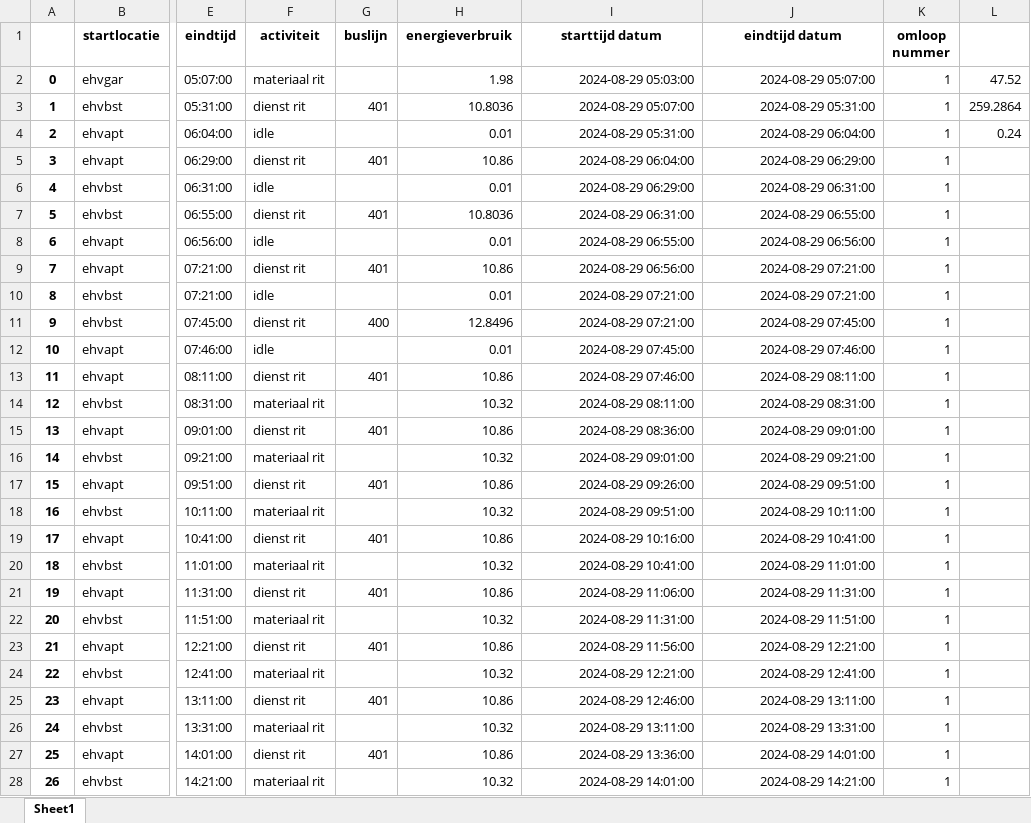
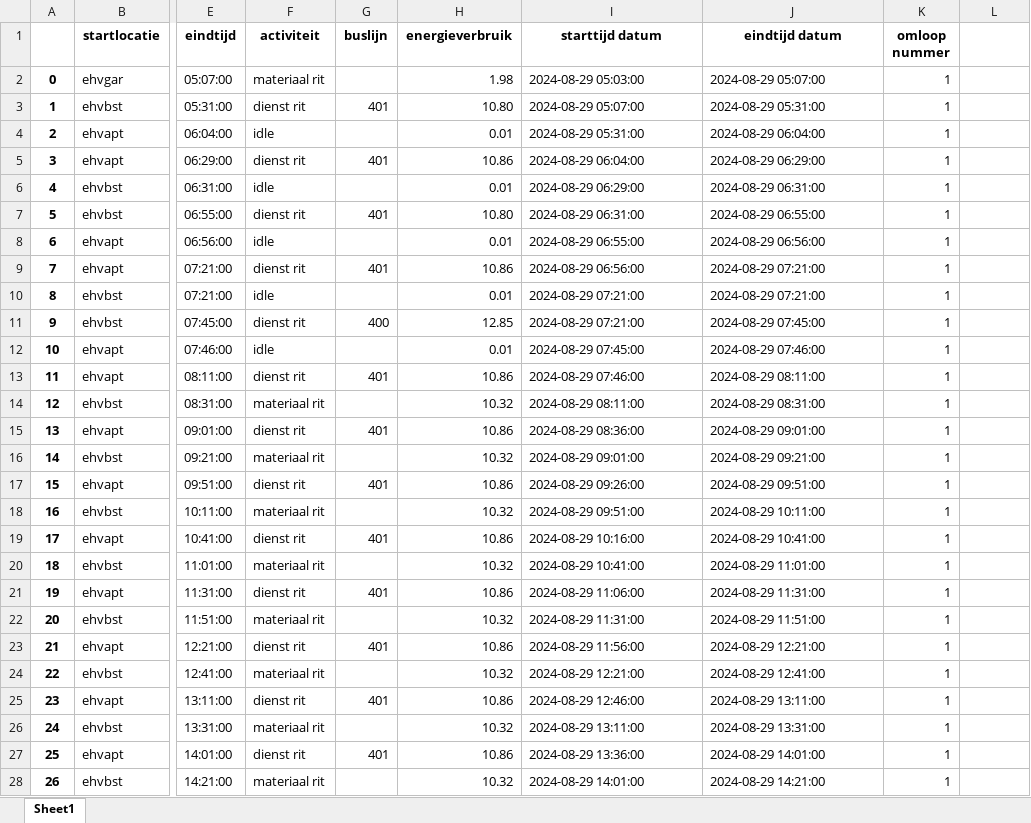
Before and after one commit to stijnvdbeek/Project-5, an Excel workbook: omloopplanning.xlsx, sheet Sheet1, drawn as a sheet; only a part is shown, gaps mark what is left out; values as stored, in another font and other column widths than the file's, no borders; the diff covers the shown part only; the diff names each change by its address in the sheet, - before the commit and + after, or states it on an @@ line.

```diff
--- a/omloopplanning.xlsx (sheet Sheet1)
+++ b/omloopplanning.xlsx (sheet Sheet1)
-I2:J28 alignment: right
+I2:J28 alignment: left
-L2: 47.52
+L2: (empty)
-H3 (energieverbruik): 10.8036
+H3 (energieverbruik): 10.80
-L3: 259.2864
+L3: (empty)
-L4: 0.24
+L4: (empty)
-H7 (energieverbruik): 10.8036
+H7 (energieverbruik): 10.80
-H11 (energieverbruik): 12.8496
+H11 (energieverbruik): 12.85
```
Also changed, not shown: 274 edited cells and cell formats elsewhere in this sheet, 3 other files.
